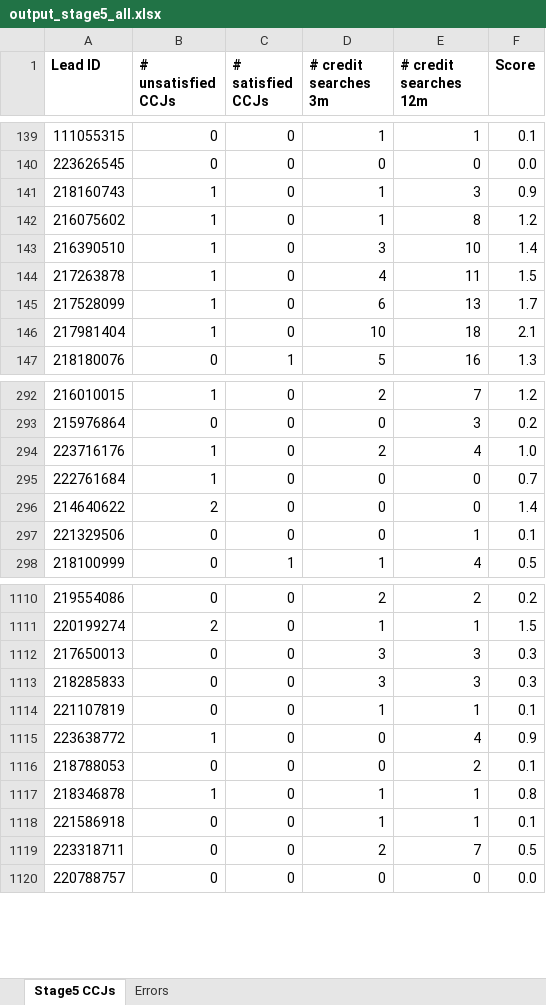
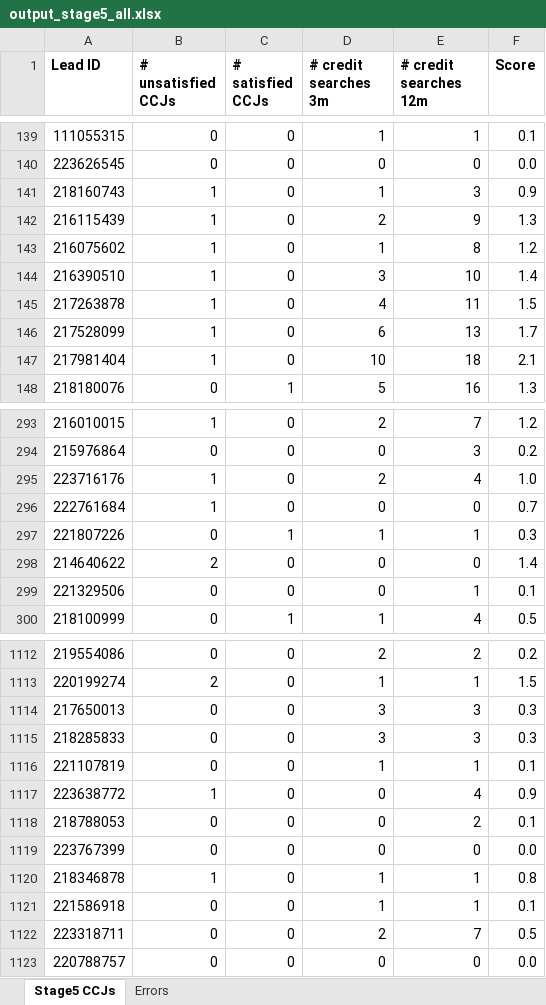
Before and after one commit to craigmalenga/mammoth_stage5, an Excel workbook: output_stage5_all.xlsx, sheet Stage5 CCJs, drawn as a sheet; only a part is shown, gaps mark what is left out; values as stored, in another font and other column widths than the file's, no borders; the diff names each change by its address in the sheet, - before the commit and + after, or states it on an @@ line.

```diff
--- a/output_stage5_all.xlsx (sheet Stage5 CCJs)
+++ b/output_stage5_all.xlsx (sheet Stage5 CCJs)
+row 142: 216115439 | 1 | 0 | 2 | 9 | 1.3
+row 297: 221807226 | 0 | 1 | 1 | 1 | 0.3
+row 1119: 223767399 | 0 | 0 | 0 | 0 | 0.0
```
Also changed, not shown: 2 other files.
